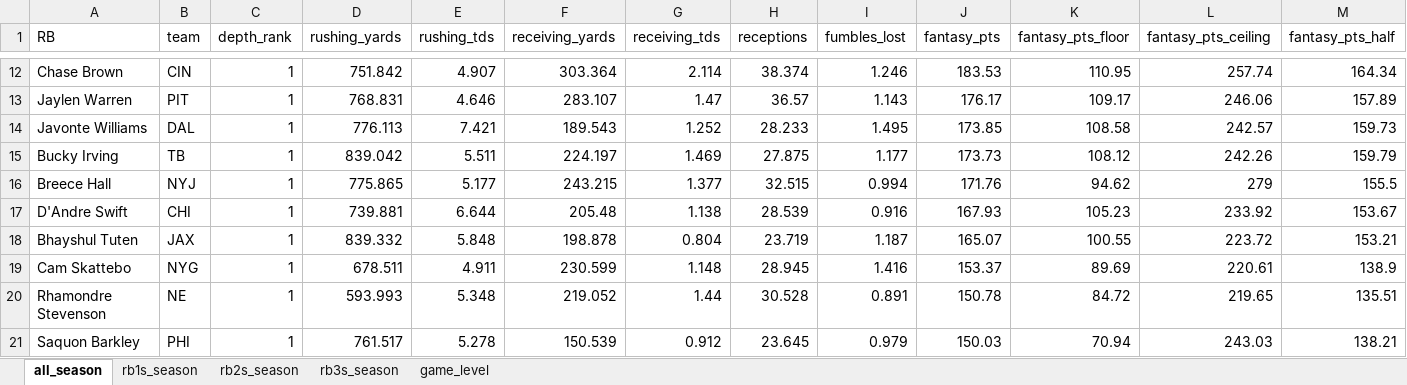
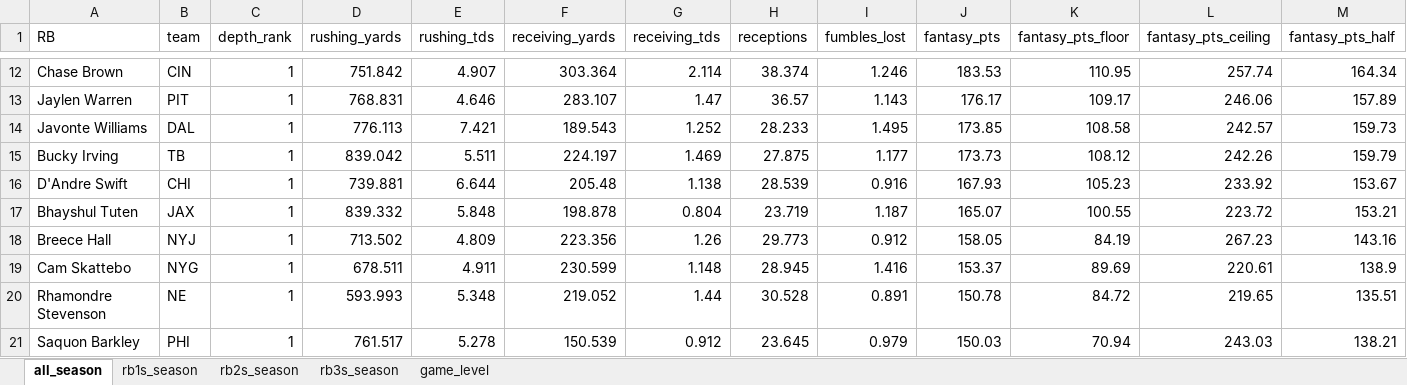
Before and after one commit to egomaniacsfantasy/lineup-lab, an Excel workbook: projections/rb_2026_combined.xlsx, sheet all_season, drawn as a sheet; only a part is shown, gaps mark what is left out; values as stored, in another font and other column widths than the file's, no borders; removed rows and columns are numbered as before the commit, all else as after; rows hold the shown columns only; the diff covers the shown part only; the diff names each change by its address in the sheet, - before the commit and + after, or states it on an @@ line.

```diff
--- a/projections/rb_2026_combined.xlsx (sheet all_season)
+++ b/projections/rb_2026_combined.xlsx (sheet all_season)
-row 16: Breece Hall | NYJ | 1 | 775.865 | 5.177 | 243.215 | 1.377 | 32.515 | 0.994 | 171.76 | 94.62 | 279 | 155.5
+row 18: Breece Hall | NYJ | 1 | 713.502 | 4.809 | 223.356 | 1.26 | 29.773 | 0.912 | 158.05 | 84.19 | 267.23 | 143.16
```
Also changed, not shown: 4 added rows, 4 removed rows and 67 edited cells elsewhere in this sheet, sheet game_level, sheet rb3s_season, sheet rb2s_season, sheet rb1s_season.
